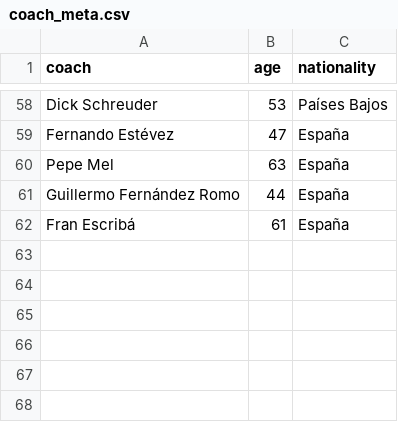
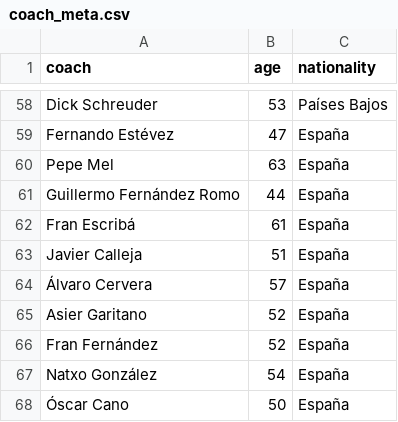
Before and after one commit to miguelgarciadejulian-web/TFM-rayo-scouting, a CSV file: config/coach_meta.csv, drawn as a sheet; only a part is shown, gaps mark what is left out.

```diff
--- a/config/coach_meta.csv
+++ b/config/coach_meta.csv
@@ -62 +62,7 @@ Guillermo Fernández Romo,44,España
 Fran Escribá,61,España
+Javier Calleja,51,España
+Álvaro Cervera,57,España
+Asier Garitano,52,España
+Fran Fernández,52,España
+Natxo González,54,España
+Óscar Cano,50,España
```
Also changed, not shown: config/coach_photos.csv, config/coach_tenures.csv, 51 other files.
